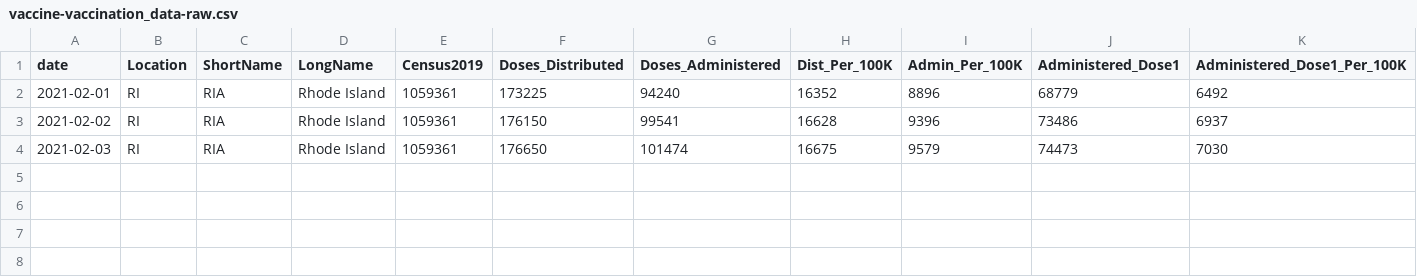
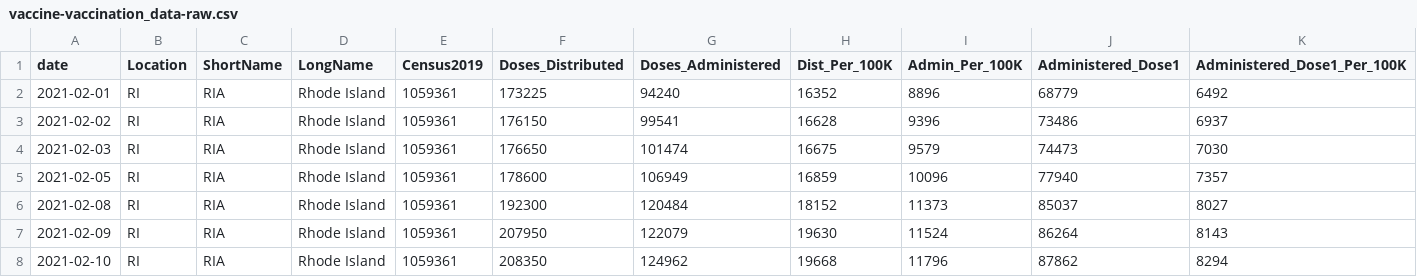
Before and after one commit to SmirkyGraphs/ri-covid19-updates, a CSV file: data/raw/vaccine-vaccination_data-raw.csv, drawn as a sheet; only a part is shown; rows hold the shown columns only; the diff names each change by its address in the sheet, - before the commit and + after, or states it on an @@ line.

```diff
--- a/data/raw/vaccine-vaccination_data-raw.csv
+++ b/data/raw/vaccine-vaccination_data-raw.csv
+row 5: 2021-02-05 | RI | RIA | Rhode Island | 1059361 | 178600 | 106949 | 16859 | 10096 | 77940 | 7357
+row 6: 2021-02-08 | RI | RIA | Rhode Island | 1059361 | 192300 | 120484 | 18152 | 11373 | 85037 | 8027
+row 7: 2021-02-09 | RI | RIA | Rhode Island | 1059361 | 207950 | 122079 | 19630 | 11524 | 86264 | 8143
+row 8: 2021-02-10 | RI | RIA | Rhode Island | 1059361 | 208350 | 124962 | 19668 | 11796 | 87862 | 8294
```
Also changed, not shown: data/clean/geo-ri-covid-19-clean.csv, data/clean/zip-codes-covid-19-clean.csv, 43 other files.
